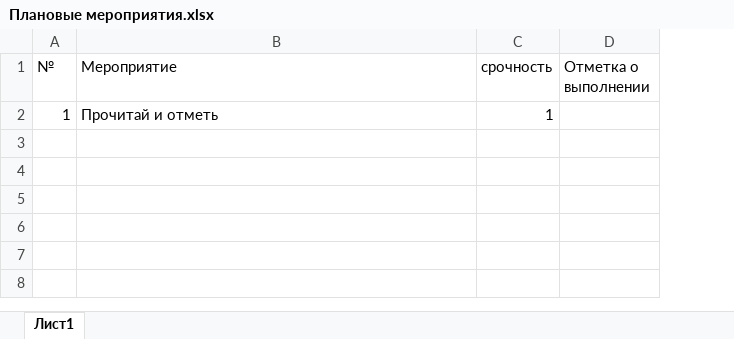
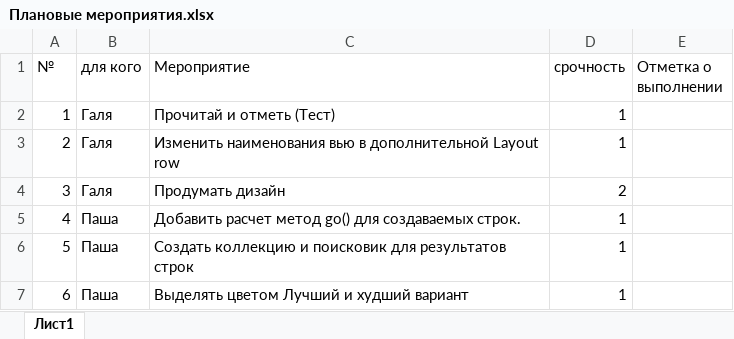
Before and after one commit to Dvajdi/QuickComparison, an Excel workbook: Плановые мероприятия.xlsx, sheet Лист1, drawn as a sheet; values as stored, in another font and other column widths than the file's, no borders; addresses are those after the commit; the diff names each change by its address in the sheet, - before the commit and + after, or states it on an @@ line.

```diff
--- a/Плановые мероприятия.xlsx (sheet Лист1)
+++ b/Плановые мероприятия.xlsx (sheet Лист1)
+column B (для кого), row 2: Галя
-C2 (Мероприятие): Прочитай и отметь
+C2 (Мероприятие): Прочитай и отметь (Тест)
+row 3: 2 | Галя | Изменить наименования вью в дополнительной Layout row | 1
+row 4: 3 | Галя | Продумать дизайн | 2
+row 5: 4 | Паша | Добавить расчет метод go() для создаваемых строк. | 1
+row 6: 5 | Паша | Создать коллекцию и поисковик для результатов строк | 1
+row 7: 6 | Паша | Выделять цветом Лучший и худший вариант | 1
```
Also changed, not shown: 7 other files.
